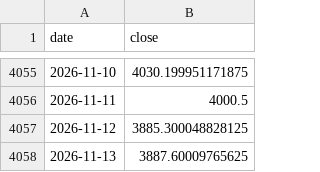
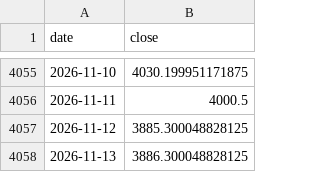
Before and after one commit to GeorgeZhang-0378/2026_summer_internship, a CSV file: docs/predictor/data/gold_history.csv, drawn as a sheet; only a part is shown, gaps mark what is left out.

```diff
--- a/docs/predictor/data/gold_history.csv
+++ b/docs/predictor/data/gold_history.csv
@@ -4057,2 +4057,2 @@ date,close
 2026-11-12,3885.300048828125
-2026-11-13,3887.60009765625
+2026-11-13,3886.300048828125
```
Also changed, not shown: docs/shgold/data/shgold_factors.csv, 3 other files.
